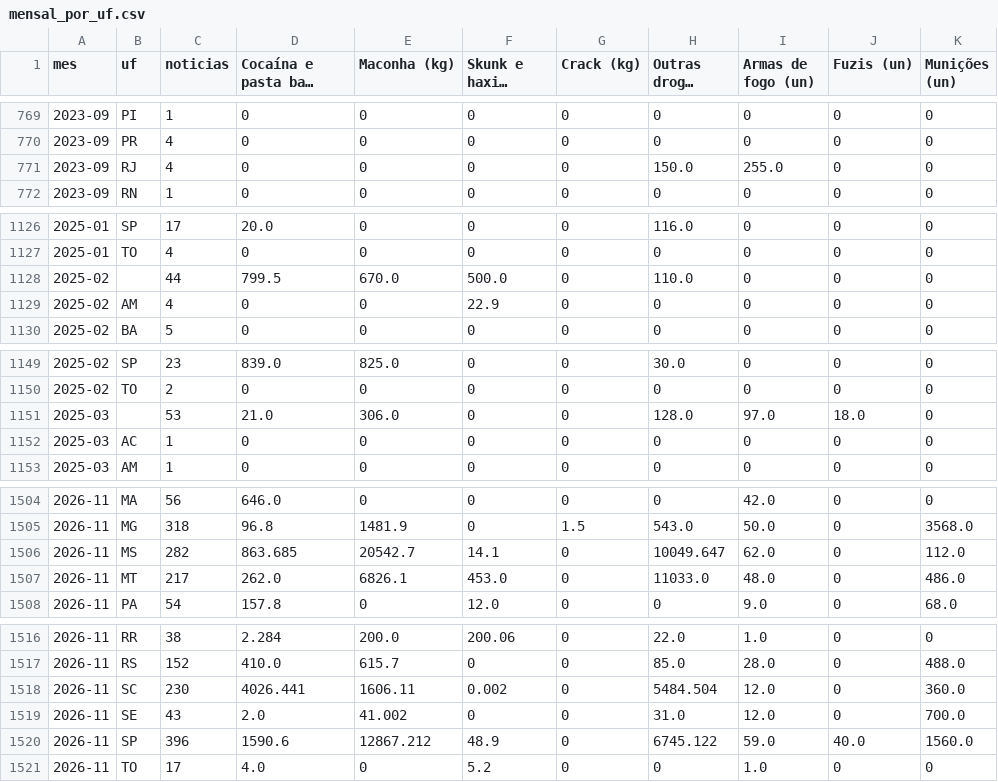
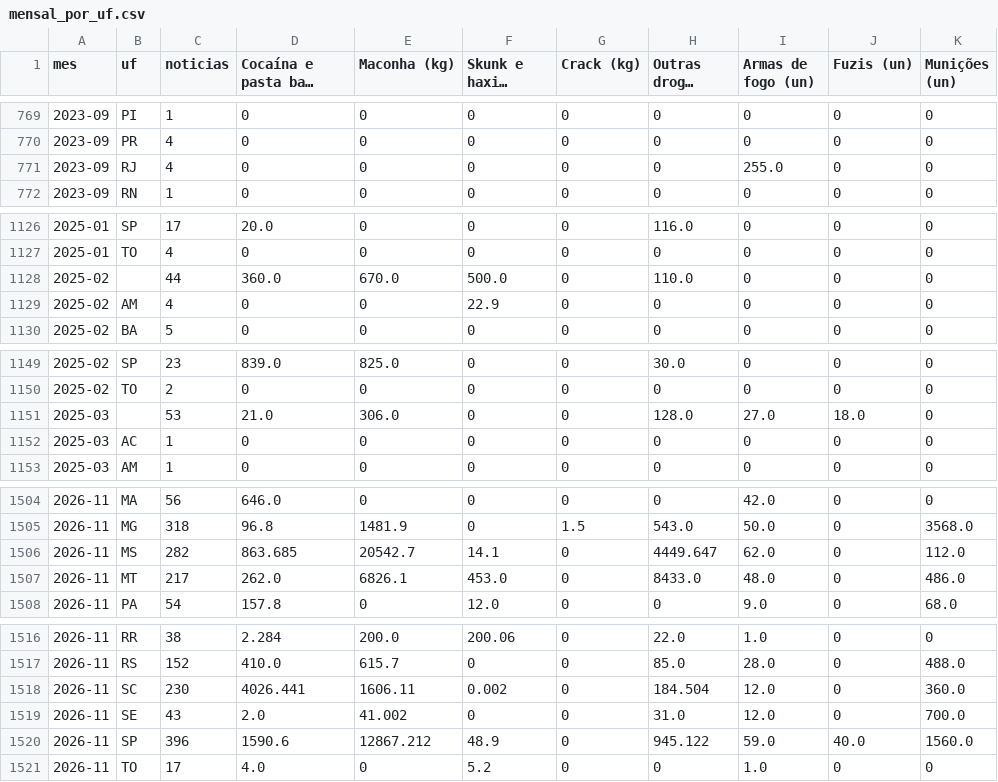
Before and after one commit to 7773333123/radar-das-apreensoes, a CSV file: dados/mensal_por_uf.csv, drawn as a sheet; only a part is shown, gaps mark what is left out; long unchanged cells end in …; the diff covers the shown part only; the diff names each change by its address in the sheet, - before the commit and + after, or states it on an @@ line.

```diff
--- a/dados/mensal_por_uf.csv
+++ b/dados/mensal_por_uf.csv
-H771 (Outras drogas (kg)): 150.0
+H771 (Outras drogas (kg)): 0
-D1128 (Cocaína e pasta base (kg)): 799.5
+D1128 (Cocaína e pasta base (kg)): 360.0
-I1151 (Armas de fogo (un)): 97.0
+I1151 (Armas de fogo (un)): 27.0
-H1506 (Outras drogas (kg)): 10049.647
+H1506 (Outras drogas (kg)): 4449.647
-H1507 (Outras drogas (kg)): 11033.0
+H1507 (Outras drogas (kg)): 8433.0
-H1518 (Outras drogas (kg)): 5484.504
+H1518 (Outras drogas (kg)): 184.504
-H1520 (Outras drogas (kg)): 6745.122
+H1520 (Outras drogas (kg)): 945.122
```
Also changed, not shown: 10 edited cells elsewhere in this file, 3 other files.
